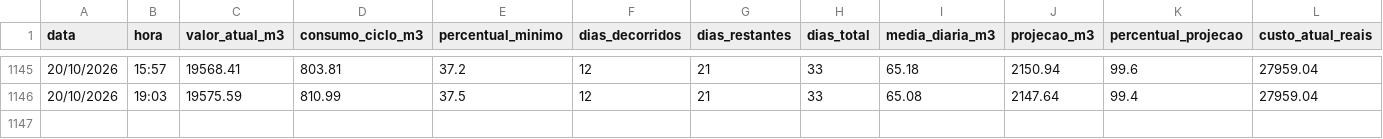
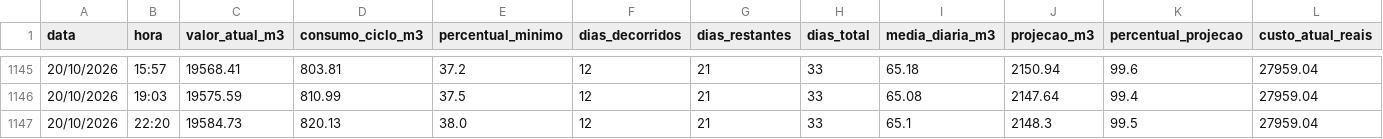
Before and after one commit to victormdpd/hidrometro-messina, a CSV file: dados/historico.csv, drawn as a sheet; only a part is shown, gaps mark what is left out; rows hold the shown columns only; the diff names each change by its address in the sheet, - before the commit and + after, or states it on an @@ line.

Commit message:
Leitura automática - 20/10/2026 22:20

```diff
--- a/dados/historico.csv
+++ b/dados/historico.csv
+row 1147: 20/10/2026 | 22:20 | 19584.73 | 820.13 | 38.0 | 12 | 21 | 33 | 65.1 | 2148.3 | 99.5 | 27959.04
```
Also changed, not shown: 1 other file.
